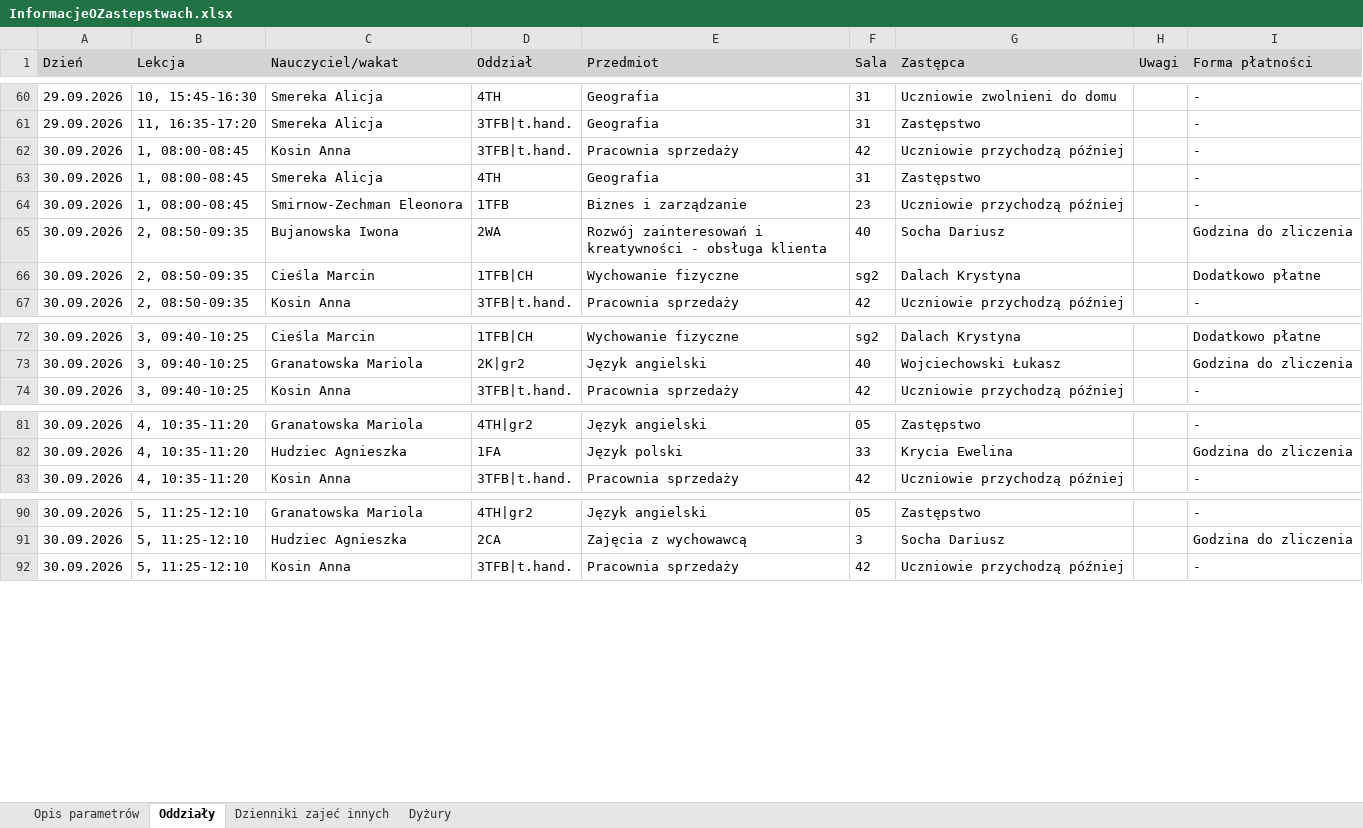
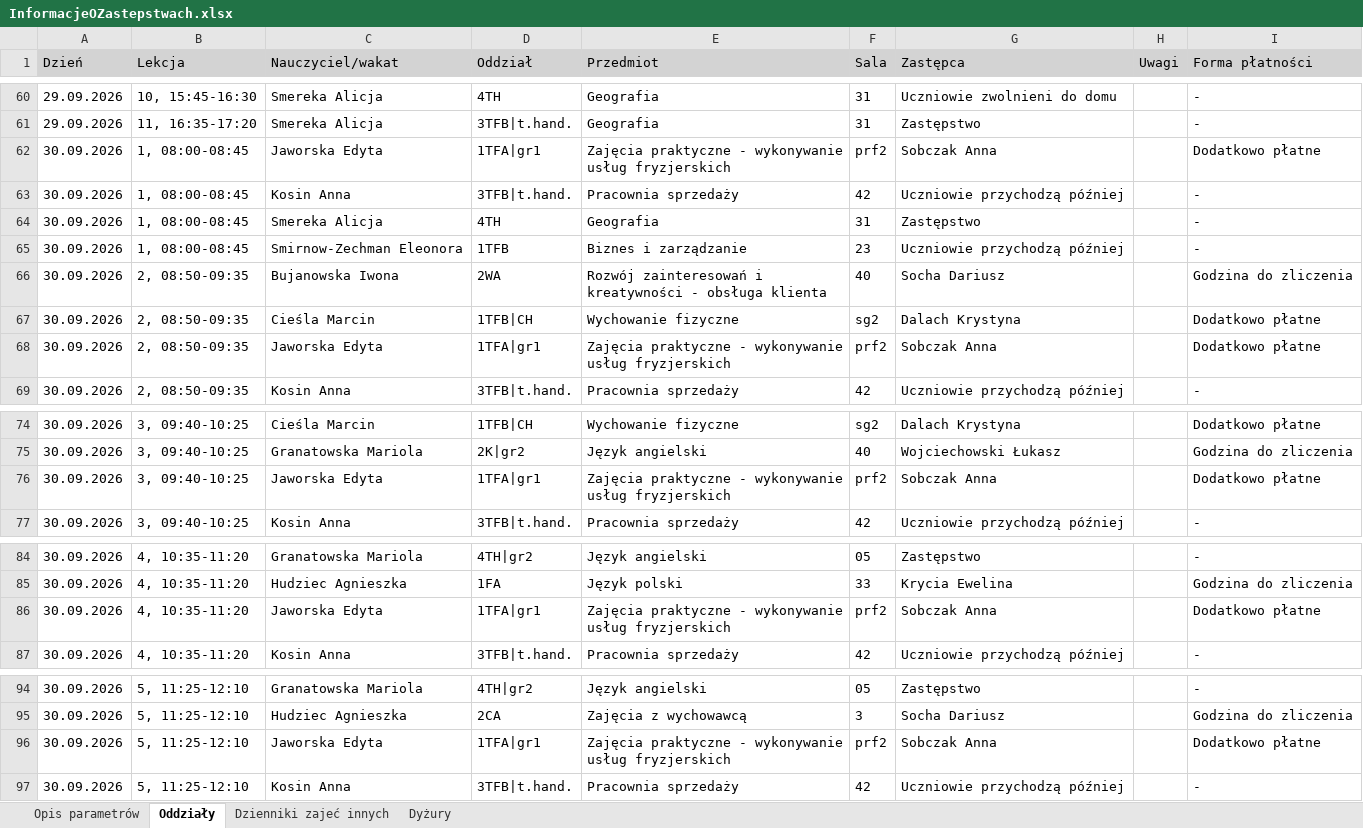
Before and after one commit to adeodatus11/zastepstwa, an Excel workbook: InformacjeOZastepstwach.xlsx, sheet Oddziały, drawn as a sheet; only a part is shown, gaps mark what is left out; values as stored, in another font and other column widths than the file's, no borders; the diff covers the shown part only; the diff names each change by its address in the sheet, - before the commit and + after, or states it on an @@ line.

Commit message:
Aktualizacja zastępstw 28.09.2026–04.10.2026
Oczyszczone eksporty z dziennika wgrane przez stronę aktualizacji (adeodatus11).

```diff
--- a/InformacjeOZastepstwach.xlsx (sheet Oddziały)
+++ b/InformacjeOZastepstwach.xlsx (sheet Oddziały)
+row 62: 30.09.2026 | 1, 08:00-08:45 | Jaworska Edyta | 1TFA|gr1 | Zajęcia praktyczne - wykonywanie usług fryzjerskich | prf2 | Sobczak Anna |  | Dodatkowo płatne
+row 68: 30.09.2026 | 2, 08:50-09:35 | Jaworska Edyta | 1TFA|gr1 | Zajęcia praktyczne - wykonywanie usług fryzjerskich | prf2 | Sobczak Anna |  | Dodatkowo płatne
+row 76: 30.09.2026 | 3, 09:40-10:25 | Jaworska Edyta | 1TFA|gr1 | Zajęcia praktyczne - wykonywanie usług fryzjerskich | prf2 | Sobczak Anna |  | Dodatkowo płatne
+row 86: 30.09.2026 | 4, 10:35-11:20 | Jaworska Edyta | 1TFA|gr1 | Zajęcia praktyczne - wykonywanie usług fryzjerskich | prf2 | Sobczak Anna |  | Dodatkowo płatne
+row 96: 30.09.2026 | 5, 11:25-12:10 | Jaworska Edyta | 1TFA|gr1 | Zajęcia praktyczne - wykonywanie usług fryzjerskich | prf2 | Sobczak Anna |  | Dodatkowo płatne
```
Also changed, not shown: 2 added rows elsewhere in this sheet, sheet Dyżury.
